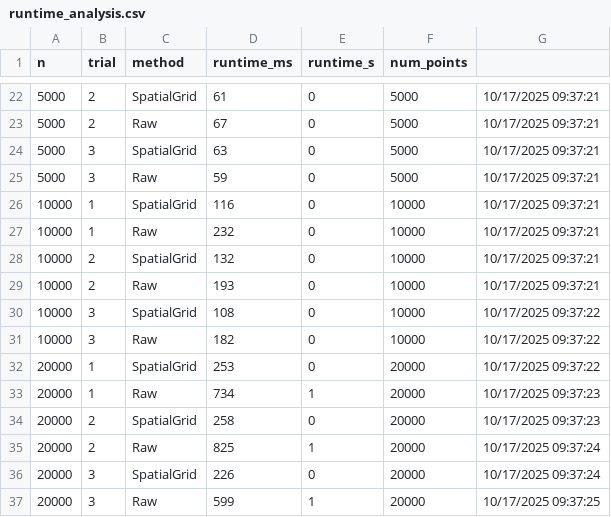
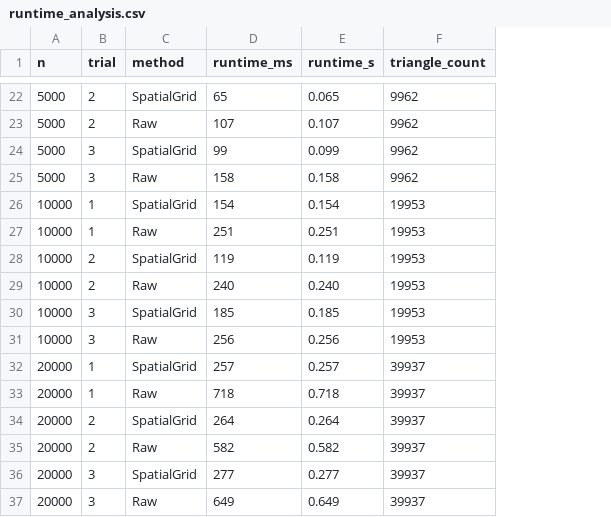
Before and after one commit to tonilin12/DelaunayProject, a CSV file: ConsoleApp1/bin/Debug/net9.0/runtime_analysis.csv, drawn as a sheet; only a part is shown, gaps mark what is left out; removed rows and columns are numbered as before the commit, all else as after; the diff covers the shown part only; the diff names each change by its address in the sheet, - before the commit and + after, or states it on an @@ line.

```diff
--- a/ConsoleApp1/bin/Debug/net9.0/runtime_analysis.csv
+++ b/ConsoleApp1/bin/Debug/net9.0/runtime_analysis.csv
-column F (num_points), rows 22-37: 5000 | 5000 | 5000 | 5000 | 10000 | 10000 | 10000 | 10000 | 10000 | 10000 | 20000 | 20000 | 20000 | 20000 | 20000 | 20000
-column G, rows 22-37: 10/17/2025 09:37:21 | 10/17/2025 09:37:21 | 10/17/2025 09:37:21 | 10/17/2025 09:37:21 | 10/17/2025 09:37:21 | 10/17/2025 09:37:21 | 10/17/2025 09:37:21 | 10/17/2025 09:37:21 | 10/17/2025 09:37:22 | 10/17/2025 09:37:22 | 10/17/2025 09:37:22 | 10/17/2025 09:37:23 | 10/17/2025 09:37:23 | 10/17/2025 09:37:24 | 10/17/2025 09:37:24 | 10/17/2025 09:37:25
+column F (triangle_count), rows 22-37: 9962 | 9962 | 9962 | 9962 | 19953 | 19953 | 19953 | 19953 | 19953 | 19953 | 39937 | 39937 | 39937 | 39937 | 39937 | 39937
-D22 (runtime_ms): 61
+D22 (runtime_ms): 65
-E22 (runtime_s): 0
+E22 (runtime_s): 0.065
-D23 (runtime_ms): 67
+D23 (runtime_ms): 107
-E23 (runtime_s): 0
+E23 (runtime_s): 0.107
-D24 (runtime_ms): 63
+D24 (runtime_ms): 99
-E24 (runtime_s): 0
+E24 (runtime_s): 0.099
-D25 (runtime_ms): 59
+D25 (runtime_ms): 158
-E25 (runtime_s): 0
+E25 (runtime_s): 0.158
-D26 (runtime_ms): 116
+D26 (runtime_ms): 154
-E26 (runtime_s): 0
+E26 (runtime_s): 0.154
-D27 (runtime_ms): 232
+D27 (runtime_ms): 251
-E27 (runtime_s): 0
+E27 (runtime_s): 0.251
-D28 (runtime_ms): 132
+D28 (runtime_ms): 119
-E28 (runtime_s): 0
+E28 (runtime_s): 0.119
-D29 (runtime_ms): 193
+D29 (runtime_ms): 240
-E29 (runtime_s): 0
+E29 (runtime_s): 0.240
-D30 (runtime_ms): 108
+D30 (runtime_ms): 185
-E30 (runtime_s): 0
+E30 (runtime_s): 0.185
-D31 (runtime_ms): 182
+D31 (runtime_ms): 256
-E31 (runtime_s): 0
+E31 (runtime_s): 0.256
-D32 (runtime_ms): 253
+D32 (runtime_ms): 257
-E32 (runtime_s): 0
+E32 (runtime_s): 0.257
-D33 (runtime_ms): 734
+D33 (runtime_ms): 718
-E33 (runtime_s): 1
+E33 (runtime_s): 0.718
-D34 (runtime_ms): 258
+D34 (runtime_ms): 264
-E34 (runtime_s): 0
+E34 (runtime_s): 0.264
-D35 (runtime_ms): 825
+D35 (runtime_ms): 582
-E35 (runtime_s): 1
+E35 (runtime_s): 0.582
-D36 (runtime_ms): 226
+D36 (runtime_ms): 277
-E36 (runtime_s): 0
+E36 (runtime_s): 0.277
-D37 (runtime_ms): 599
+D37 (runtime_ms): 649
-E37 (runtime_s): 1
+E37 (runtime_s): 0.649
```
Also changed, not shown: 45 edited cells elsewhere in this file, 42 other files.
